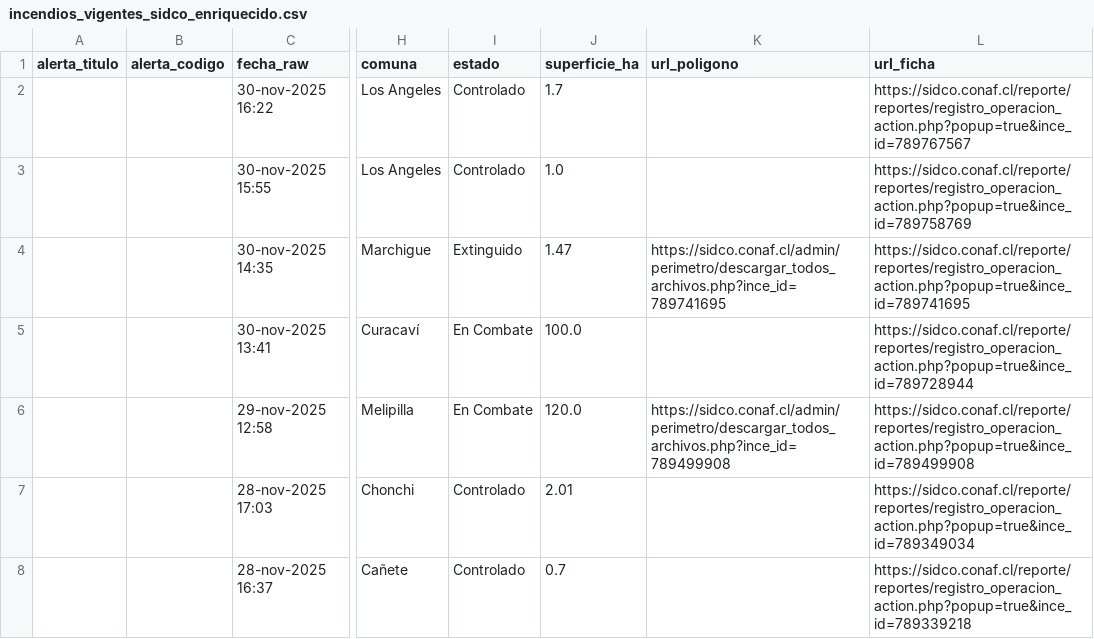
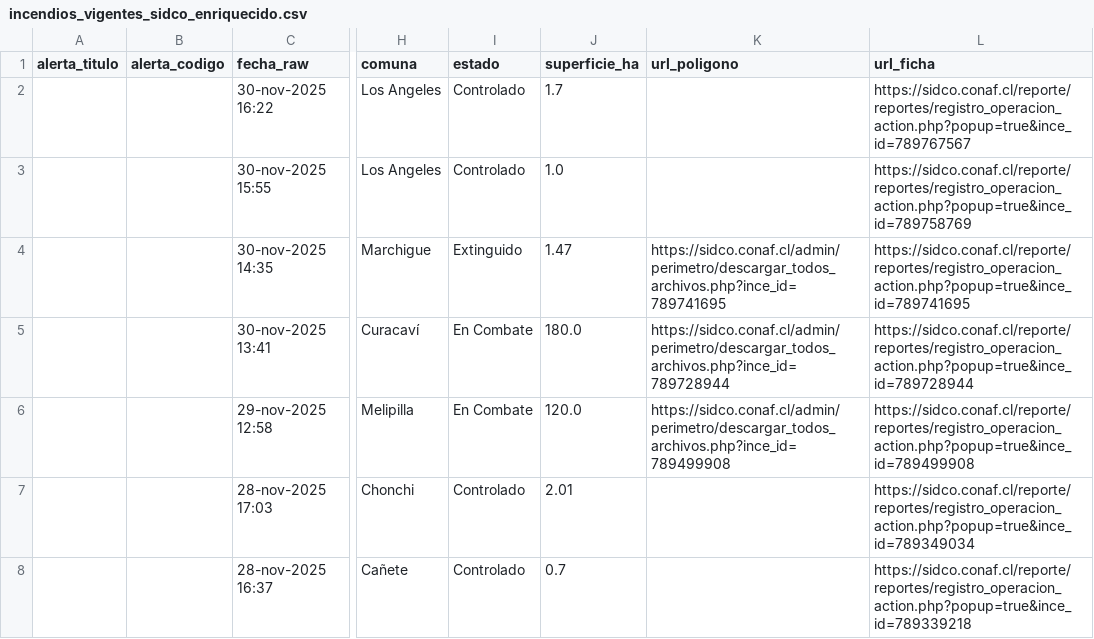
Before and after one commit to FranSENAPRED/sidco-incendios-scraper, a CSV file: incendios_vigentes_sidco_enriquecido.csv, drawn as a sheet; only a part is shown, gaps mark what is left out; the diff covers the shown part only; the diff names each change by its address in the sheet, - before the commit and + after, or states it on an @@ line.

Commit message:
Actualizar CSV SIDCO

```diff
--- a/incendios_vigentes_sidco_enriquecido.csv
+++ b/incendios_vigentes_sidco_enriquecido.csv
-J5 (superficie_ha): 100.0
+J5 (superficie_ha): 180.0
-K5 (url_poligono): (empty)
+K5 (url_poligono): https://sidco.conaf.cl/admin/perimetro/descargar_todos_archivos.php?ince_id=789728944
```
Also changed, not shown: 1 added row elsewhere in this file.
